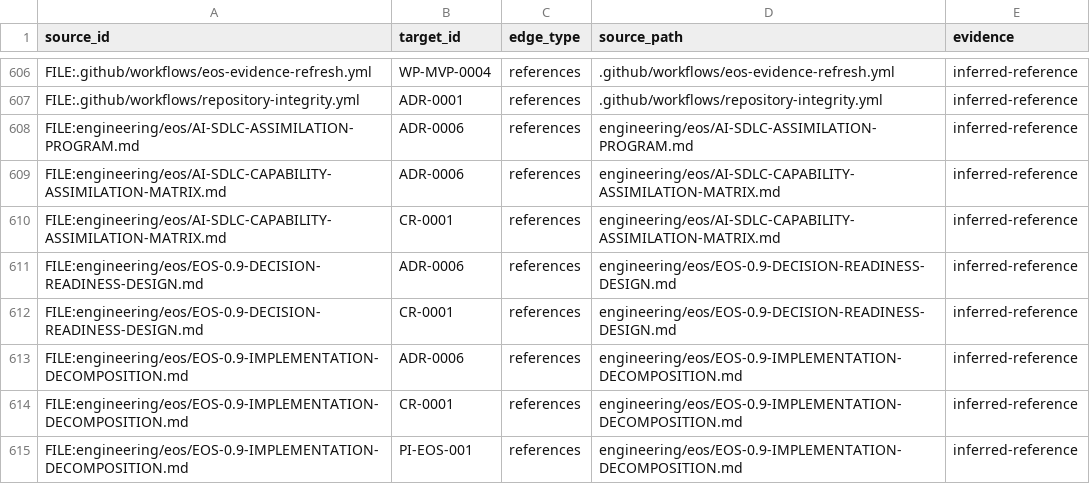
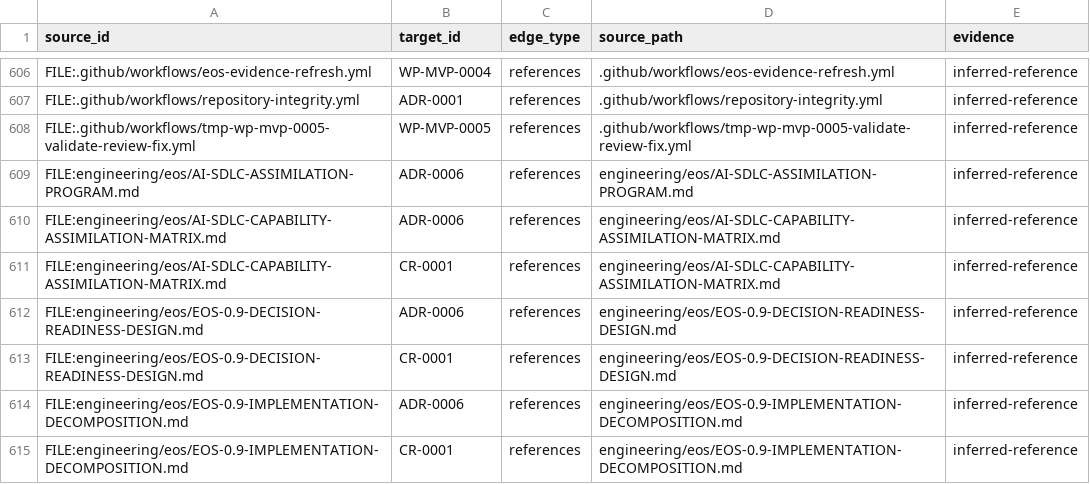
Before and after one commit to monad-framework/monad, a TSV file: .eos/trace-edges.tsv, drawn as a sheet; only a part is shown, gaps mark what is left out; the shorter side is filled out with more unchanged rows.

```diff
--- a/.eos/trace-edges.tsv
+++ b/.eos/trace-edges.tsv
@@ -607,2 +607,3 @@ FILE:.github/workflows/eos-evidence-refresh.yml	WP-MVP-0004	references	.github/w
 FILE:.github/workflows/repository-integrity.yml	ADR-0001	references	.github/workflows/repository-integrity.yml	inferred-reference
+FILE:.github/workflows/tmp-wp-mvp-0005-validate-review-fix.yml	WP-MVP-0005	references	.github/workflows/tmp-wp-mvp-0005-validate-review-fix.yml	inferred-reference
 FILE:engineering/eos/AI-SDLC-ASSIMILATION-PROGRAM.md	ADR-0006	references	engineering/eos/AI-SDLC-ASSIMILATION-PROGRAM.md	inferred-reference
```
Also changed, not shown: 5 other files.
